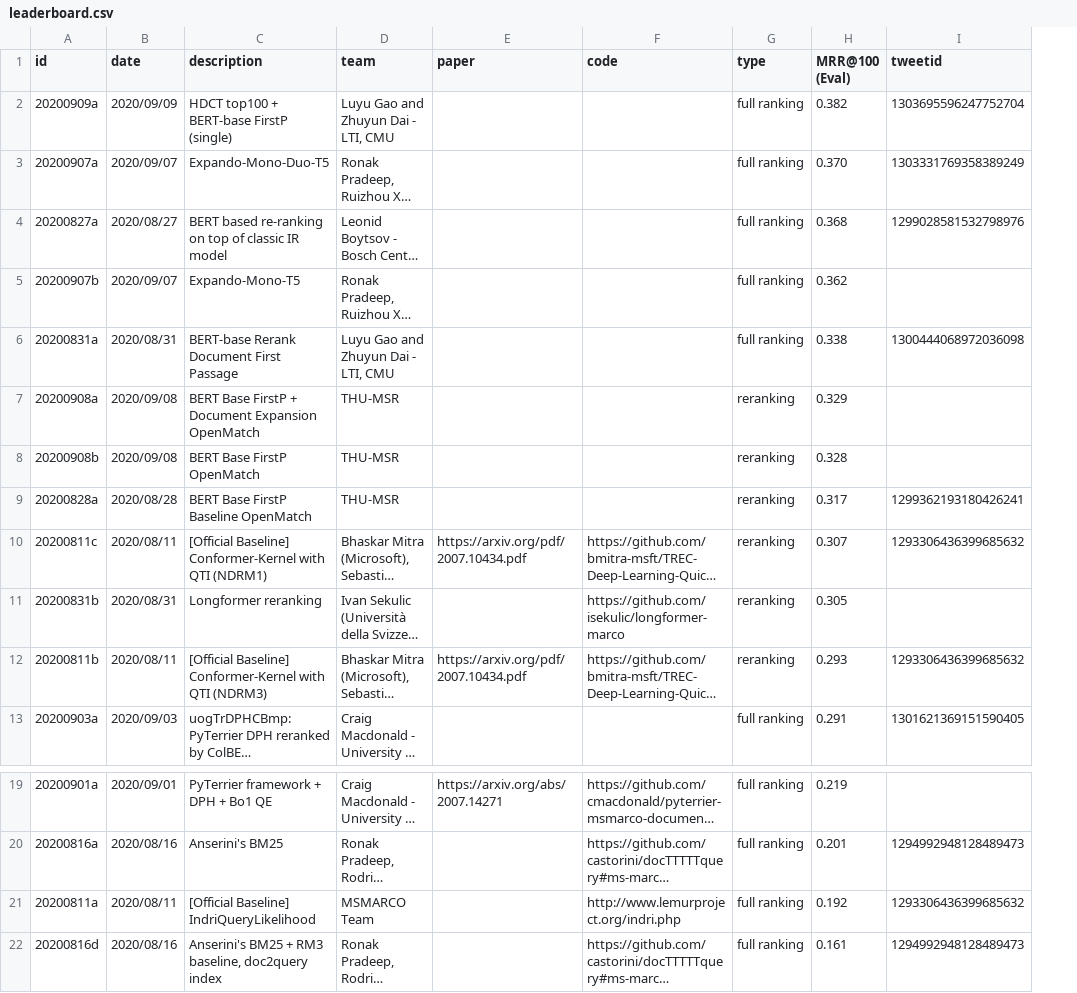
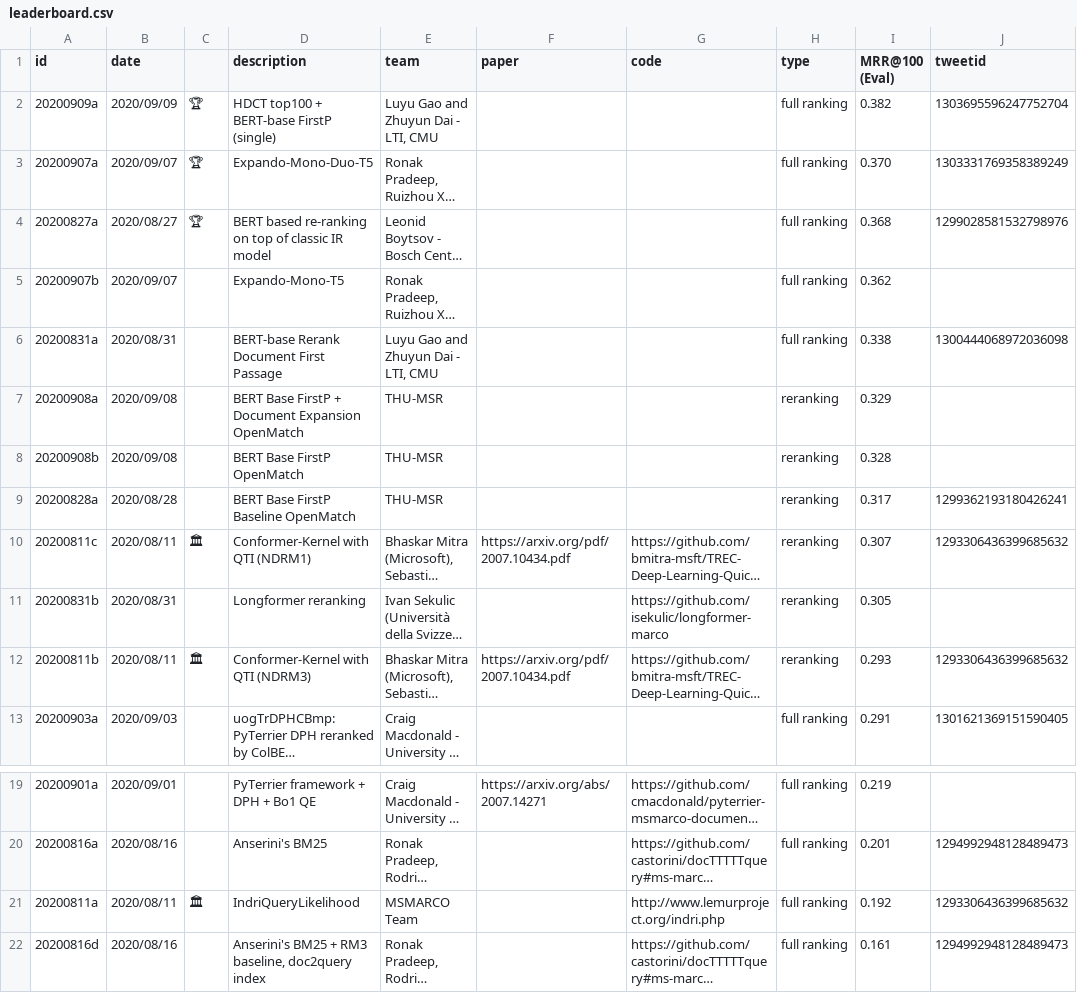
Before and after one commit to lintool/MSMARCO-Document-Ranking-Archive.test, a CSV file: leaderboard/leaderboard.csv, drawn as a sheet; only a part is shown, gaps mark what is left out; long unchanged cells end in …; addresses are those after the commit; the diff names each change by its address in the sheet, - before the commit and + after, or states it on an @@ line.

```diff
--- a/leaderboard/leaderboard.csv
+++ b/leaderboard/leaderboard.csv
+column C, rows 2-12: 🏆 | 🏆 | 🏆 |  |  |  |  |  | 🏛 |  | 🏛; row 21: 🏛
-D10 (description): [Official Baseline] Conformer-Kernel with QTI (NDRM1)
+D10 (description): Conformer-Kernel with QTI (NDRM1)
-D12 (description): [Official Baseline] Conformer-Kernel with QTI (NDRM3)
+D12 (description): Conformer-Kernel with QTI (NDRM3)
-D21 (description): [Official Baseline] IndriQueryLikelihood
+D21 (description): IndriQueryLikelihood
```
Also changed, not shown: 1 other file.
